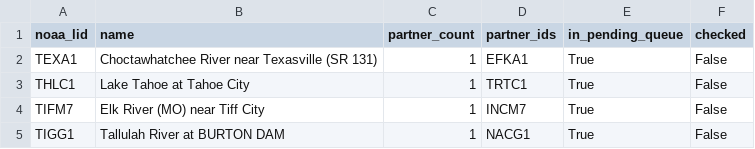
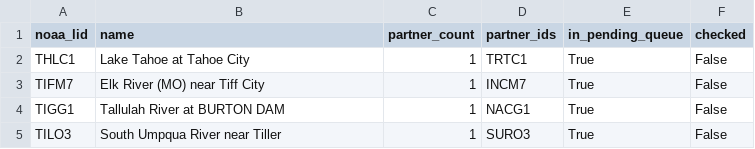
Before and after one commit to pbangiola/paddlersmap, a CSV file: data/network_audit/single_partner_endpoints.csv, drawn as a sheet; only a part is shown; the shorter side is filled out with more unchanged rows; the diff names each change by its address in the sheet, - before the commit and + after, or states it on an @@ line.

```diff
--- a/data/network_audit/single_partner_endpoints.csv
+++ b/data/network_audit/single_partner_endpoints.csv
-row 2: TEXA1 | Choctawhatchee River near Texasville (SR 131) | 1 | EFKA1 | True | False
```
Also changed, not shown: data/network_audit/unchecked_endpoints.csv, 3 other files.
